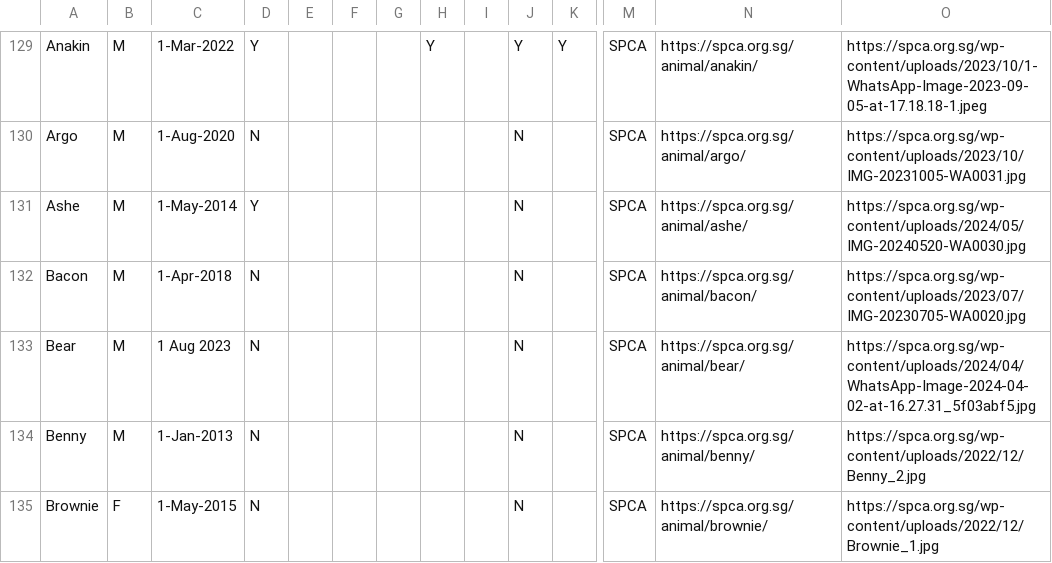
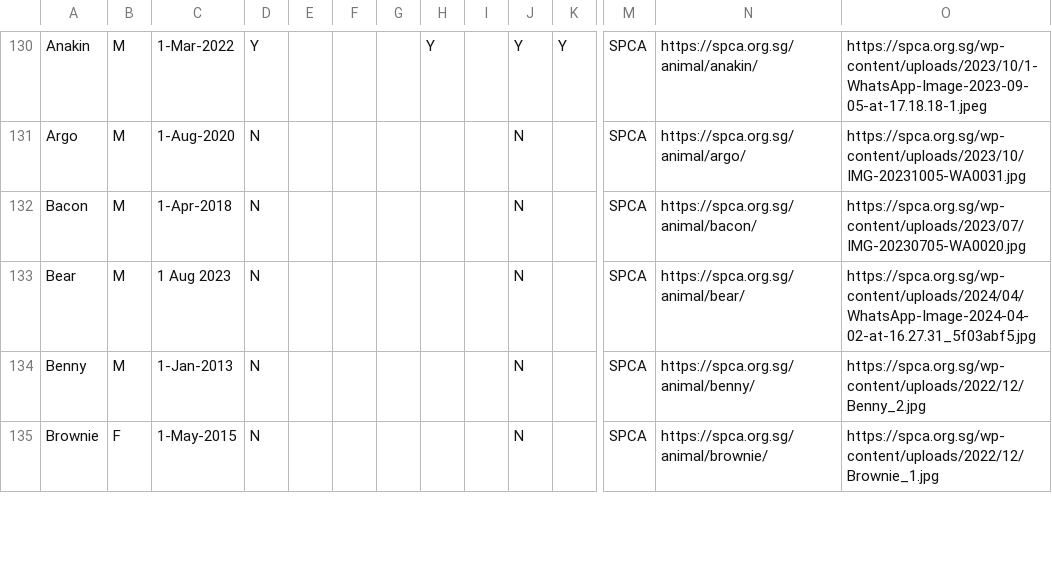
Before and after one commit to Charmainetannlb/Pawright, a CSV file: Data/Doggos17052024 - Sheet1.csv, drawn as a sheet; only a part is shown, gaps mark what is left out; removed rows and columns are numbered as before the commit, all else as after; rows hold the shown columns only; the diff covers the shown part only; the diff names each change by its address in the sheet, - before the commit and + after, or states it on an @@ line.

```diff
--- a/Data/Doggos17052024 - Sheet1.csv
+++ b/Data/Doggos17052024 - Sheet1.csv
-row 131: Ashe | M | 1-May-2014 | Y |  |  |  |  |  | N |  | SPCA | https://spca.org.sg/animal/ashe/ | https://spca.org.sg/wp-content/uploads/2024/05/IMG-20240520-WA0030.jpg
```
Also changed, not shown: 12 added rows and 8 removed rows elsewhere in this file.
